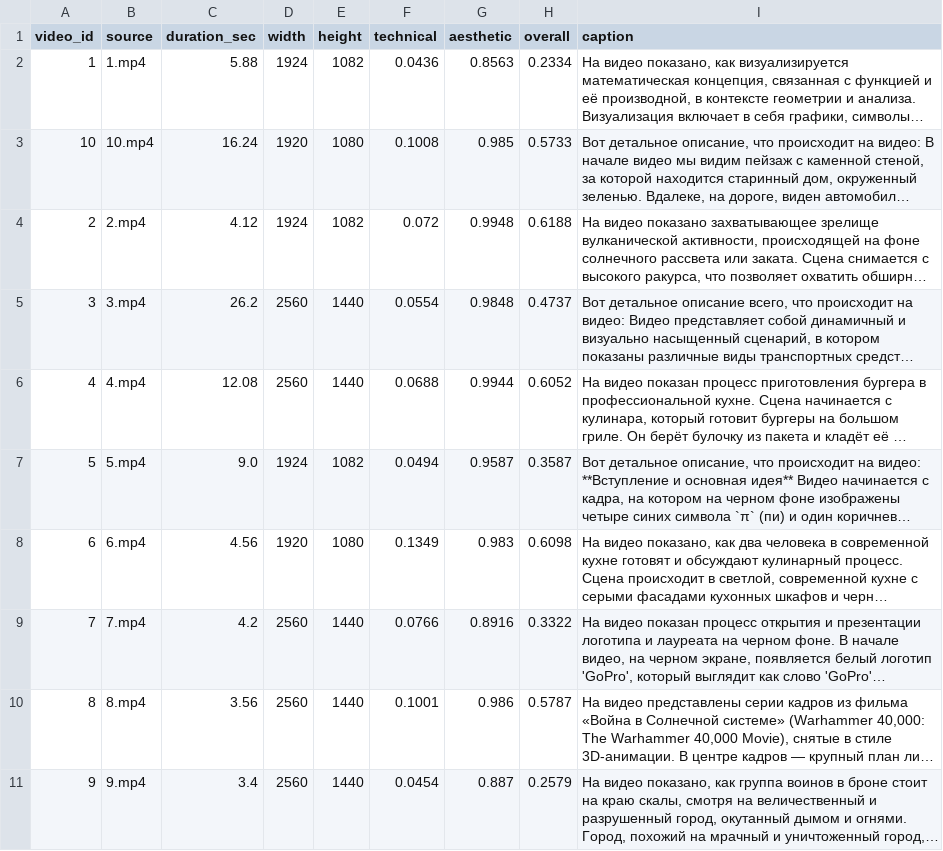
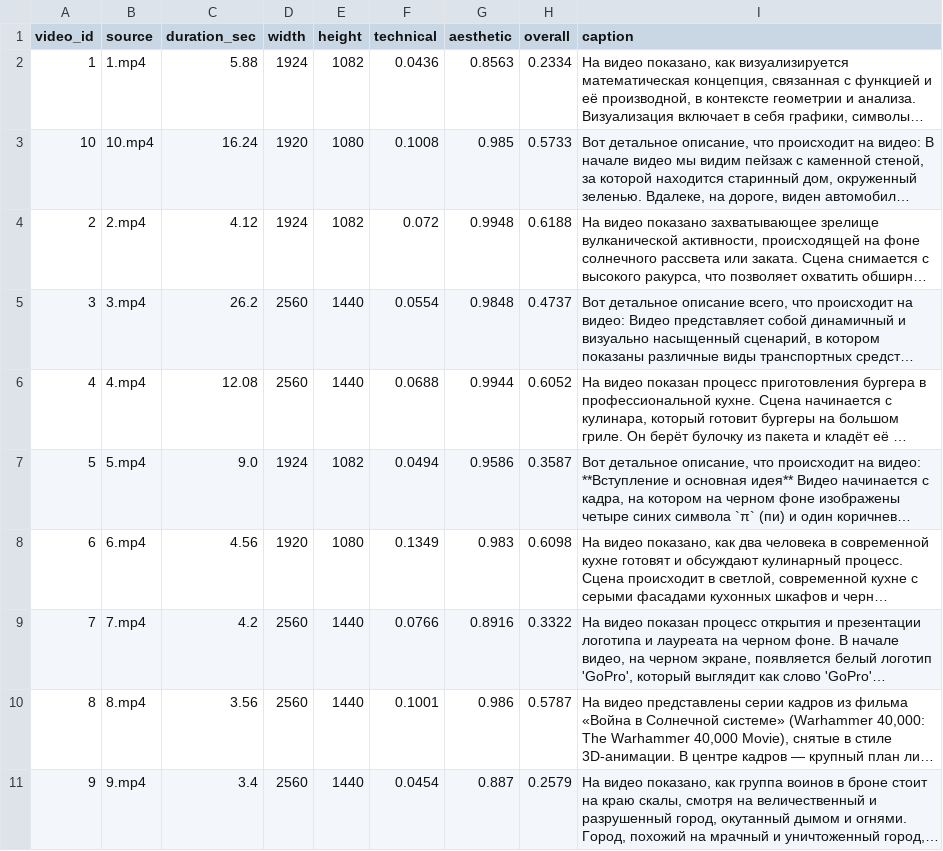
Before and after one commit to anton1evdokimov/pretrain, a CSV file: results/results.csv, drawn as a sheet; long unchanged cells end in …; the diff names each change by its address in the sheet, - before the commit and + after, or states it on an @@ line.

Commit message:
add ablate result

```diff
--- a/results/results.csv
+++ b/results/results.csv
-G7 (aesthetic): 0.9587
+G7 (aesthetic): 0.9586
```
Also changed, not shown: 34 other files.
